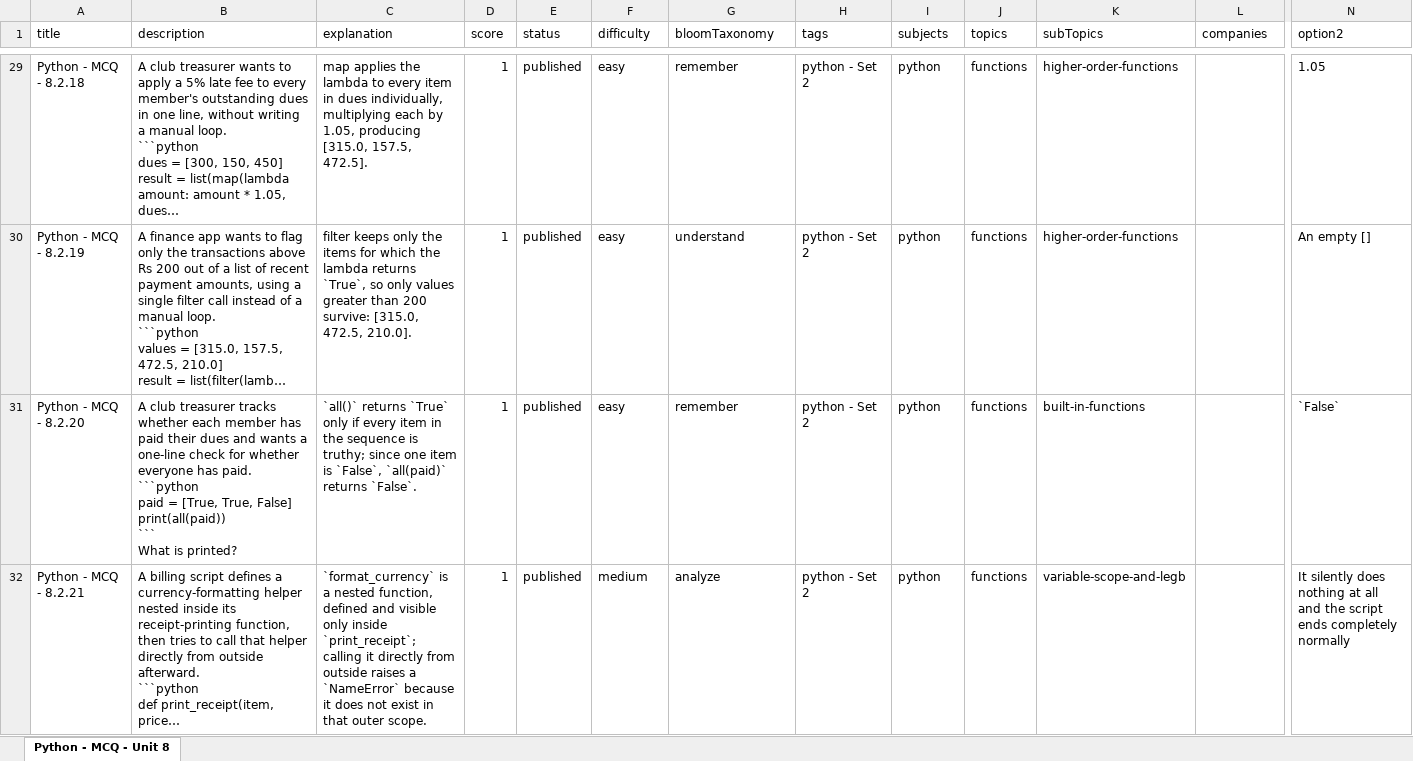
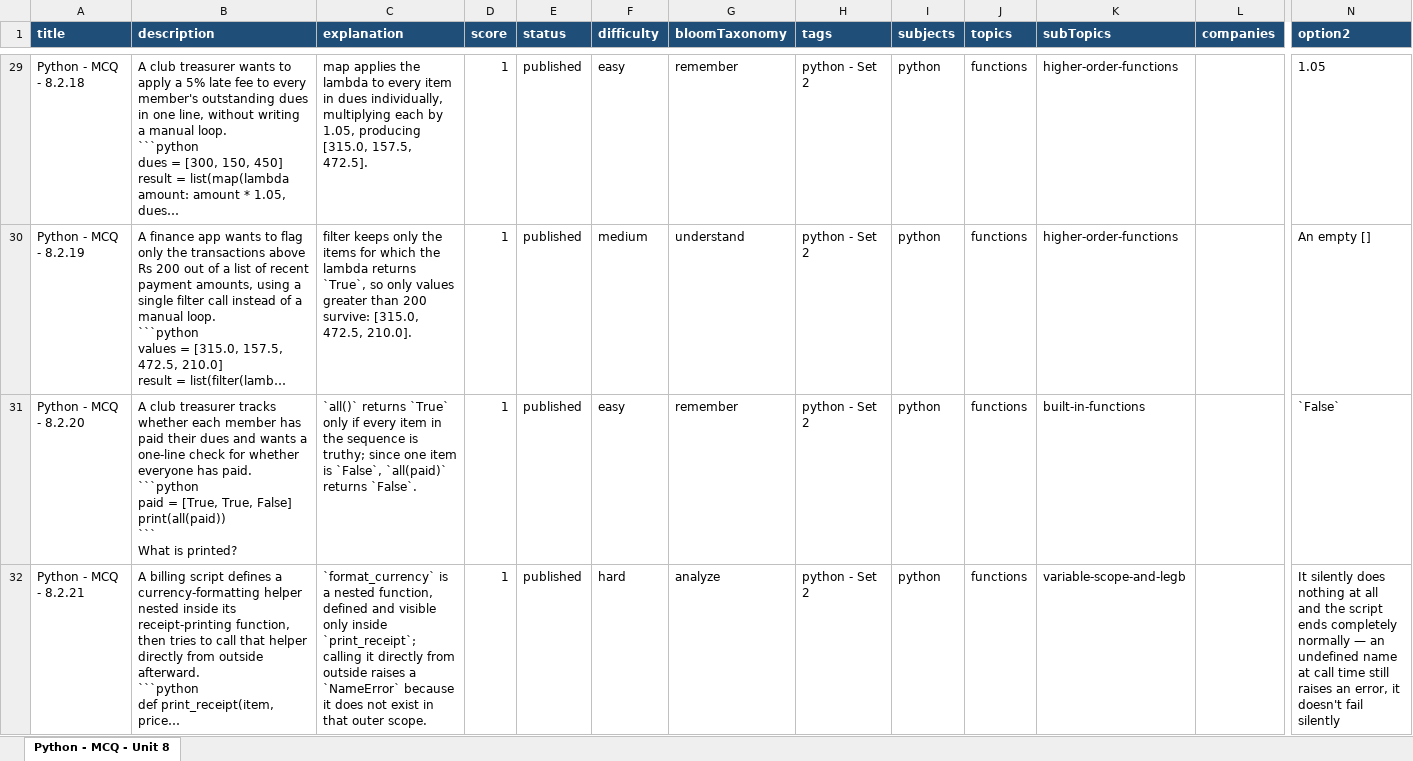
Before and after one commit to sumanpoojary2006-create/ByteXL, an Excel workbook: content/Question Bank/MCQ/Unit 8 - Functions/Unit 8 - Functions - MCQ.xlsx, sheet Python - MCQ - Unit 8, drawn as a sheet; only a part is shown, gaps mark what is left out; long unchanged cells end in …; values as stored, in another font and other column widths than the file's, no borders; table styles not drawn; the diff covers the shown part only; the diff names each change by its address in the sheet, - before the commit and + after, or states it on an @@ line.

```diff
--- a/content/Question Bank/MCQ/Unit 8 - Functions/Unit 8 - Functions - MCQ.xlsx (sheet Python - MCQ - Unit 8)
+++ b/content/Question Bank/MCQ/Unit 8 - Functions/Unit 8 - Functions - MCQ.xlsx (sheet Python - MCQ - Unit 8)
@@ A1:N1 fill: none → #1F4E78, bold: off → on, text colour: black → #FFFFFF @@
-F30 (difficulty): easy
+F30 (difficulty): medium
-F32 (difficulty): medium
+F32 (difficulty): hard
-N32 (option2): …completely normally
+N32 (option2): …completely normally — an undefined name at call time still raises an error, it doesn't fail silently
```
Also changed, not shown: 54 edited cells and cell formats elsewhere in this sheet, content/Question Bank/MCQ/Unit 10 - Modules and Packages/Unit 10 - Modules and Packages - MCQ.xlsx, content/Question Bank/MCQ/Unit 11 - File Handling/Unit 11 - File Handling - MCQ.xlsx, 3 other files.
